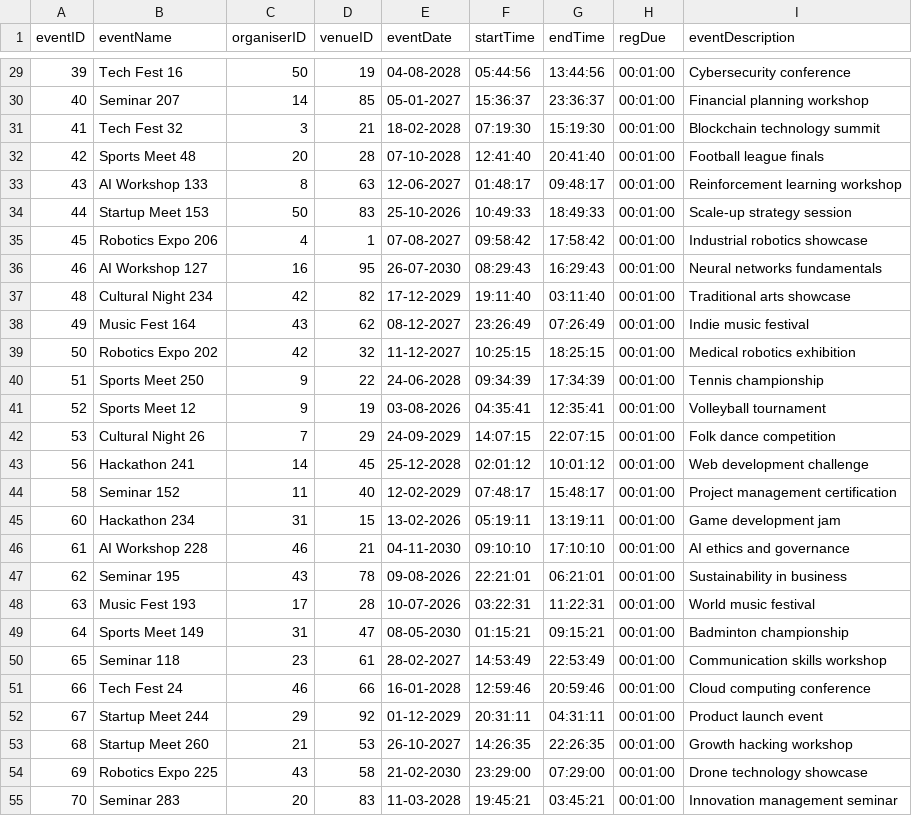
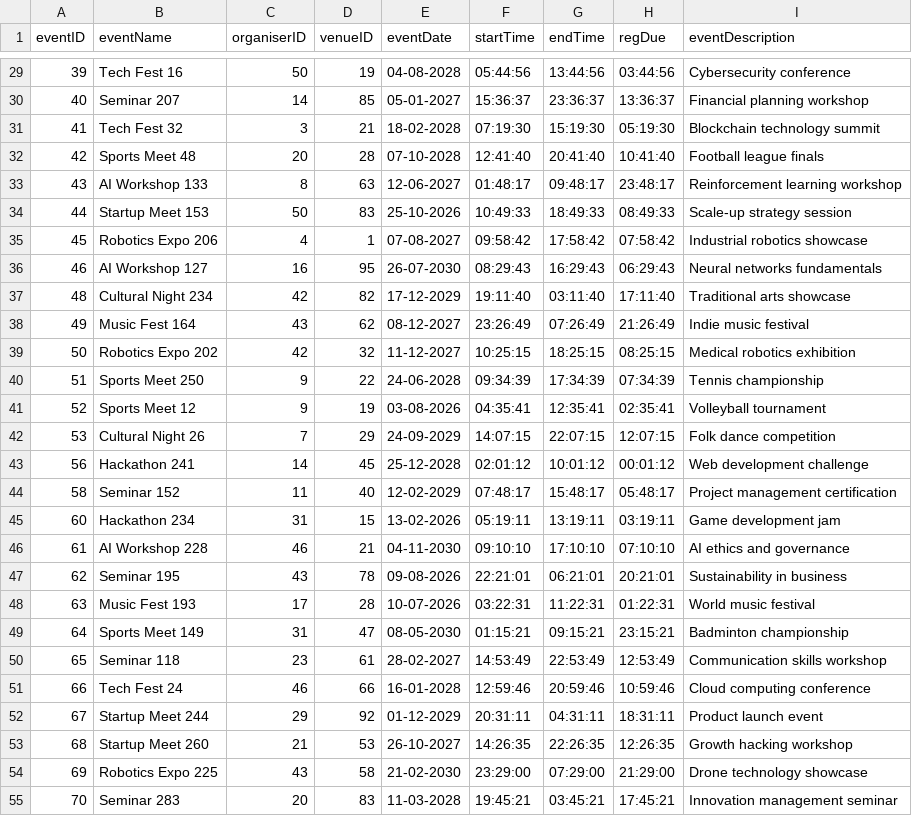
Before and after one commit to BhaveshGadling77/DSA_Project, a CSV file: Data/events.csv, drawn as a sheet; only a part is shown, gaps mark what is left out; the diff covers the shown part only.

```diff
--- a/Data/events.csv
+++ b/Data/events.csv
@@ -29,27 +29,27 @@ eventID,eventName,organiserID,venueID,eventDate,startTime,endTime,regDue,eventDe
-39,Tech Fest 16,50,19,04-08-2028,05:44:56,13:44:56,00:01:00,Cybersecurity conference
-40,Seminar 207,14,85,05-01-2027,15:36:37,23:36:37,00:01:00,Financial planning workshop
-41,Tech Fest 32,3,21,18-02-2028,07:19:30,15:19:30,00:01:00,Blockchain technology summit
-42,Sports Meet 48,20,28,07-10-2028,12:41:40,20:41:40,00:01:00,Football league finals
-43,AI Workshop 133,8,63,12-06-2027,01:48:17,09:48:17,00:01:00,Reinforcement learning workshop
-44,Startup Meet 153,50,83,25-10-2026,10:49:33,18:49:33,00:01:00,Scale-up strategy session
-45,Robotics Expo 206,4,1,07-08-2027,09:58:42,17:58:42,00:01:00,Industrial robotics showcase
-46,AI Workshop 127,16,95,26-07-2030,08:29:43,16:29:43,00:01:00,Neural networks fundamentals
-48,Cultural Night 234,42,82,17-12-2029,19:11:40,03:11:40,00:01:00,Traditional arts showcase
-49,Music Fest 164,43,62,08-12-2027,23:26:49,07:26:49,00:01:00,Indie music festival
-50,Robotics Expo 202,42,32,11-12-2027,10:25:15,18:25:15,00:01:00,Medical robotics exhibition
-51,Sports Meet 250,9,22,24-06-2028,09:34:39,17:34:39,00:01:00,Tennis championship
-52,Sports Meet 12,9,19,03-08-2026,04:35:41,12:35:41,00:01:00,Volleyball tournament
-53,Cultural Night 26,7,29,24-09-2029,14:07:15,22:07:15,00:01:00,Folk dance competition
-56,Hackathon 241,14,45,25-12-2028,02:01:12,10:01:12,00:01:00,Web development challenge
-58,Seminar 152,11,40,12-02-2029,07:48:17,15:48:17,00:01:00,Project management certification
-60,Hackathon 234,31,15,13-02-2026,05:19:11,13:19:11,00:01:00,Game development jam
-61,AI Workshop 228,46,21,04-11-2030,09:10:10,17:10:10,00:01:00,AI ethics and governance
-62,Seminar 195,43,78,09-08-2026,22:21:01,06:21:01,00:01:00,Sustainability in business
-63,Music Fest 193,17,28,10-07-2026,03:22:31,11:22:31,00:01:00,World music festival
-64,Sports Meet 149,31,47,08-05-2030,01:15:21,09:15:21,00:01:00,Badminton championship
-65,Seminar 118,23,61,28-02-2027,14:53:49,22:53:49,00:01:00,Communication skills workshop
-66,Tech Fest 24,46,66,16-01-2028,12:59:46,20:59:46,00:01:00,Cloud computing conference
-67,Startup Meet 244,29,92,01-12-2029,20:31:11,04:31:11,00:01:00,Product launch event
-68,Startup Meet 260,21,53,26-10-2027,14:26:35,22:26:35,00:01:00,Growth hacking workshop
-69,Robotics Expo 225,43,58,21-02-2030,23:29:00,07:29:00,00:01:00,Drone technology showcase
-70,Seminar 283,20,83,11-03-2028,19:45:21,03:45:21,00:01:00,Innovation management seminar
+39,Tech Fest 16,50,19,04-08-2028,05:44:56,13:44:56,03:44:56,Cybersecurity conference
+40,Seminar 207,14,85,05-01-2027,15:36:37,23:36:37,13:36:37,Financial planning workshop
+41,Tech Fest 32,3,21,18-02-2028,07:19:30,15:19:30,05:19:30,Blockchain technology summit
+42,Sports Meet 48,20,28,07-10-2028,12:41:40,20:41:40,10:41:40,Football league finals
+43,AI Workshop 133,8,63,12-06-2027,01:48:17,09:48:17,23:48:17,Reinforcement learning workshop
+44,Startup Meet 153,50,83,25-10-2026,10:49:33,18:49:33,08:49:33,Scale-up strategy session
+45,Robotics Expo 206,4,1,07-08-2027,09:58:42,17:58:42,07:58:42,Industrial robotics showcase
+46,AI Workshop 127,16,95,26-07-2030,08:29:43,16:29:43,06:29:43,Neural networks fundamentals
+48,Cultural Night 234,42,82,17-12-2029,19:11:40,03:11:40,17:11:40,Traditional arts showcase
+49,Music Fest 164,43,62,08-12-2027,23:26:49,07:26:49,21:26:49,Indie music festival
+50,Robotics Expo 202,42,32,11-12-2027,10:25:15,18:25:15,08:25:15,Medical robotics exhibition
+51,Sports Meet 250,9,22,24-06-2028,09:34:39,17:34:39,07:34:39,Tennis championship
+52,Sports Meet 12,9,19,03-08-2026,04:35:41,12:35:41,02:35:41,Volleyball tournament
+53,Cultural Night 26,7,29,24-09-2029,14:07:15,22:07:15,12:07:15,Folk dance competition
+56,Hackathon 241,14,45,25-12-2028,02:01:12,10:01:12,00:01:12,Web development challenge
+58,Seminar 152,11,40,12-02-2029,07:48:17,15:48:17,05:48:17,Project management certification
+60,Hackathon 234,31,15,13-02-2026,05:19:11,13:19:11,03:19:11,Game development jam
+61,AI Workshop 228,46,21,04-11-2030,09:10:10,17:10:10,07:10:10,AI ethics and governance
+62,Seminar 195,43,78,09-08-2026,22:21:01,06:21:01,20:21:01,Sustainability in business
+63,Music Fest 193,17,28,10-07-2026,03:22:31,11:22:31,01:22:31,World music festival
+64,Sports Meet 149,31,47,08-05-2030,01:15:21,09:15:21,23:15:21,Badminton championship
+65,Seminar 118,23,61,28-02-2027,14:53:49,22:53:49,12:53:49,Communication skills workshop
+66,Tech Fest 24,46,66,16-01-2028,12:59:46,20:59:46,10:59:46,Cloud computing conference
+67,Startup Meet 244,29,92,01-12-2029,20:31:11,04:31:11,18:31:11,Product launch event
+68,Startup Meet 260,21,53,26-10-2027,14:26:35,22:26:35,12:26:35,Growth hacking workshop
+69,Robotics Expo 225,43,58,21-02-2030,23:29:00,07:29:00,21:29:00,Drone technology showcase
+70,Seminar 283,20,83,11-03-2028,19:45:21,03:45:21,17:45:21,Innovation management seminar
```
Also changed, not shown: 6 removed rows and 113 edited cells elsewhere in this file, Data/userAttendee.csv, 10 other files.
